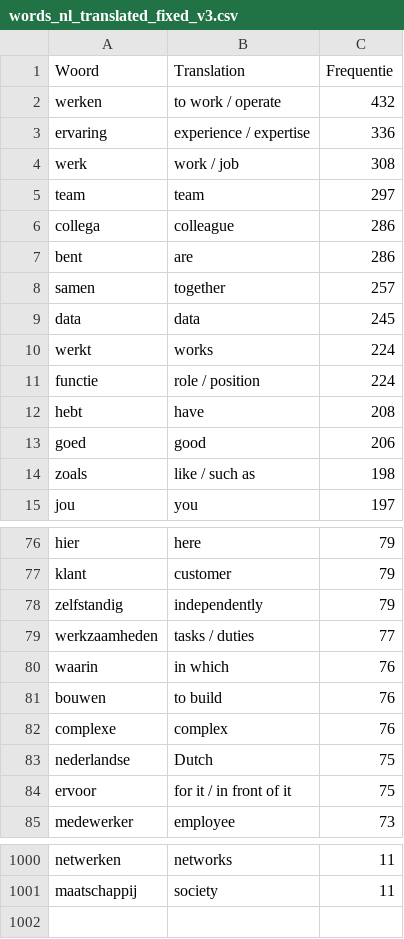
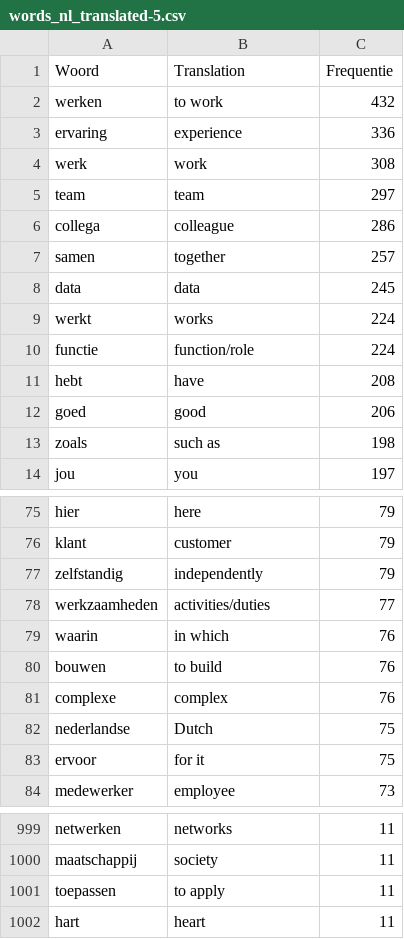
Before and after one commit to ernestsitterle/-nl-vacature-woorden, a CSV file: words_nl_translated-5.csv (was words_nl_translated_fixed_v3.csv), drawn as a sheet; only a part is shown, gaps mark what is left out; the diff covers the shown part only.

```diff
--- a/words_nl_translated_fixed_v3.csv
+++ b/words_nl_translated-5.csv
@@ -1,8 +1,7 @@
 Woord,Translation,Frequentie
-werken,to work / operate,432
-ervaring,experience / expertise,336
-werk,work / job,308
+werken,to work,432
+ervaring,experience,336
+werk,work,308
 team,team,297
 collega,colleague,286
-bent,are,286
 samen,together,257
@@ -10,6 +9,6 @@ data,data,245
 werkt,works,224
-functie,role / position,224
+functie,function/role,224
 hebt,have,208
 goed,good,206
-zoals,like / such as,198
+zoals,such as,198
 jou,you,197
@@ -78,3 +77,3 @@ klant,customer,79
 zelfstandig,independently,79
-werkzaamheden,tasks / duties,77
+werkzaamheden,activities/duties,77
 waarin,in which,76
@@ -83,3 +82,3 @@ complexe,complex,76
 nederlandse,Dutch,75
-ervoor,for it / in front of it,75
+ervoor,for it,75
 medewerker,employee,73
@@ -1001 +1000,3 @@ netwerken,networks,11
 maatschappij,society,11
+toepassen,to apply,11
+hart,heart,11
```
Also changed, not shown: 8 edited cells elsewhere in this file, words_nl_translated.csv, 2 other files.
